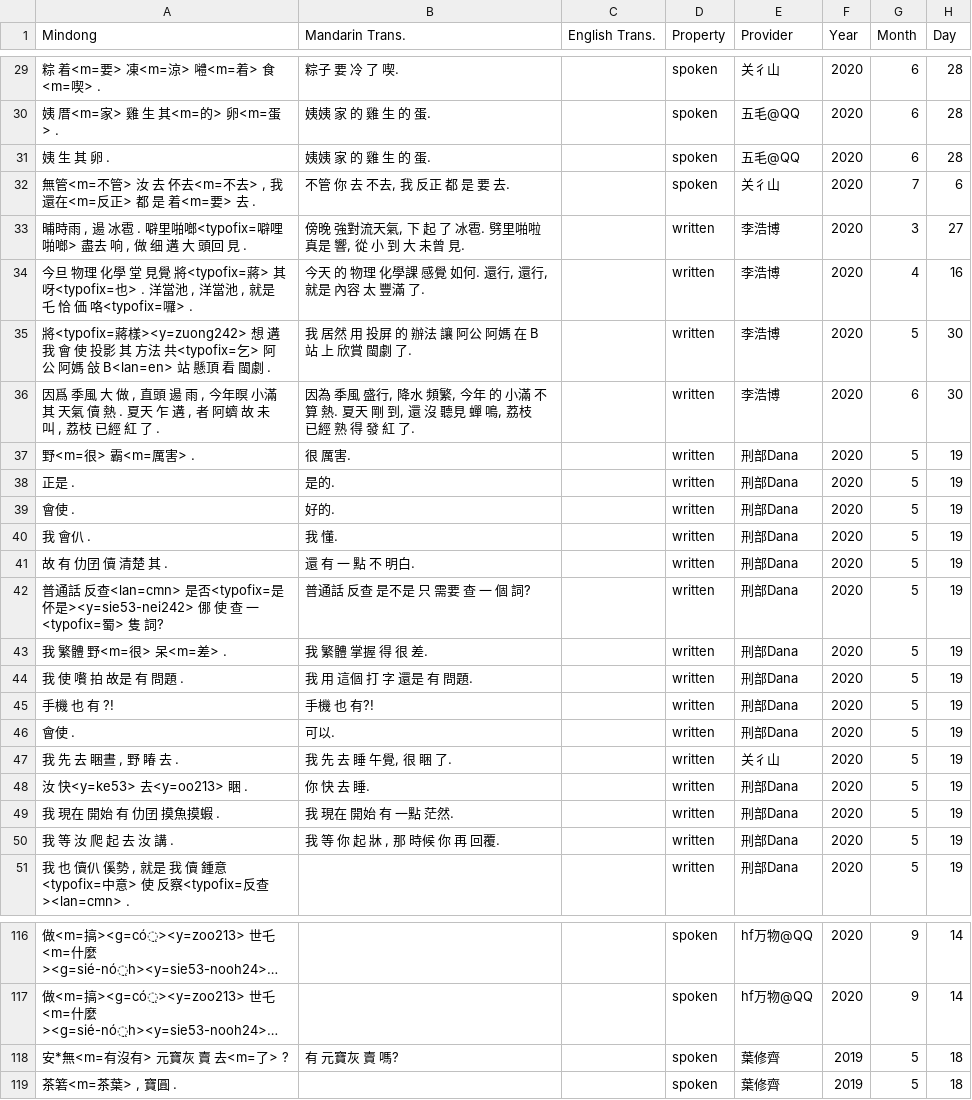
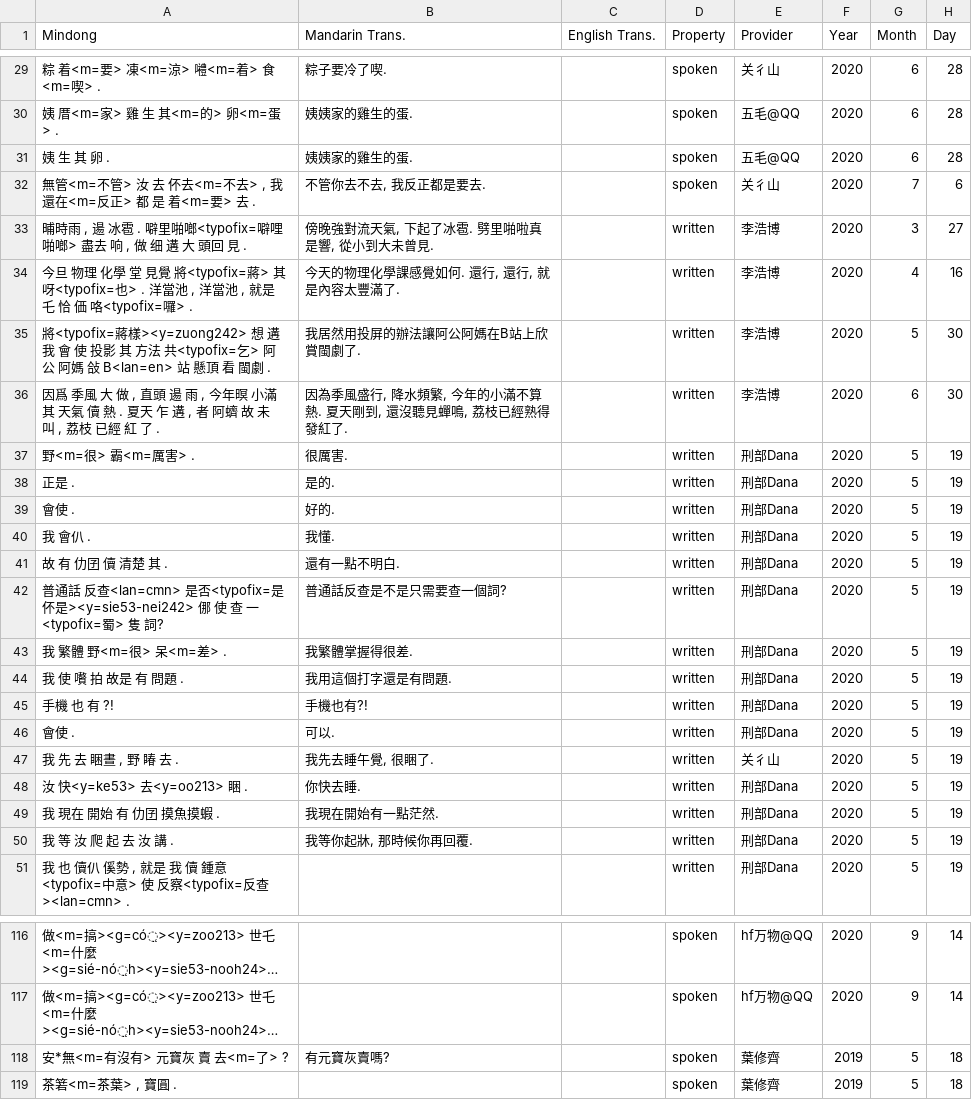
Before and after one commit to MindongLab/cdo-corpus, a TSV file: plaintext/sentences.tsv, drawn as a sheet; only a part is shown, gaps mark what is left out; long unchanged cells end in …; the diff covers the shown part only; the diff names each change by its address in the sheet, - before the commit and + after, or states it on an @@ line.

```diff
--- a/plaintext/sentences.tsv
+++ b/plaintext/sentences.tsv
-B29 (Mandarin Trans.): 粽子 要 冷 了 喫.
+B29 (Mandarin Trans.): 粽子要冷了喫.
-B30:B31 (Mandarin Trans.): 姨姨 家 的 雞 生 的 蛋.
+B30:B31 (Mandarin Trans.): 姨姨家的雞生的蛋.
-B32 (Mandarin Trans.): 不管 你 去 不去, 我 反正 都 是 要 去.
+B32 (Mandarin Trans.): 不管你去不去, 我反正都是要去.
-B33 (Mandarin Trans.): 傍晚 強對流天氣, 下 起 了 冰雹. 劈里啪啦 真是 響, 從 小 到 大 未曾 見.
+B33 (Mandarin Trans.): 傍晚強對流天氣, 下起了冰雹. 劈里啪啦真是響, 從小到大未曾見.
-B34 (Mandarin Trans.): 今天 的 物理 化學課 感覺 如何. 還行, 還行, 就是 內容 太 豐滿 了.
+B34 (Mandarin Trans.): 今天的物理化學課感覺如何. 還行, 還行, 就是內容太豐滿了.
-B35 (Mandarin Trans.): 我 居然 用 投屏 的 辦法 讓 阿公 阿媽 在 B 站 上 欣賞 閩劇 了.
+B35 (Mandarin Trans.): 我居然用投屏的辦法讓阿公阿媽在B站上欣賞閩劇了.
-B36 (Mandarin Trans.): 因為 季風 盛行, 降水 頻繁, 今年 的 小滿 不 算 熱. 夏天 剛 到, 還 沒 聽見 蟬 鳴, 荔枝 已經 熟 得 發 紅 了.
+B36 (Mandarin Trans.): 因為季風盛行, 降水頻繁, 今年的小滿不算熱. 夏天剛到, 還沒聽見蟬鳴, 荔枝已經熟得發紅了.
-B37 (Mandarin Trans.): 很 厲害.
+B37 (Mandarin Trans.): 很厲害.
-B40 (Mandarin Trans.): 我 懂.
+B40 (Mandarin Trans.): 我懂.
-B41 (Mandarin Trans.): 還 有 一 點 不 明白.
+B41 (Mandarin Trans.): 還有一點不明白.
-B42 (Mandarin Trans.): 普通話 反查 是不是 只 需要 查 一 個 詞?
+B42 (Mandarin Trans.): 普通話反查是不是只需要查一個詞?
-B43 (Mandarin Trans.): 我 繁體 掌握 得 很 差.
+B43 (Mandarin Trans.): 我繁體掌握得很差.
-B44 (Mandarin Trans.): 我 用 這個 打 字 還是 有 問題.
+B44 (Mandarin Trans.): 我用這個打字還是有問題.
-B45 (Mandarin Trans.): 手機 也 有?!
+B45 (Mandarin Trans.): 手機也有?!
-B47 (Mandarin Trans.): 我 先 去 睡 午覺, 很 睏 了.
+B47 (Mandarin Trans.): 我先去睡午覺, 很睏了.
-B48 (Mandarin Trans.): 你 快 去 睡.
+B48 (Mandarin Trans.): 你快去睡.
-B49 (Mandarin Trans.): 我 現在 開始 有 一點 茫然.
+B49 (Mandarin Trans.): 我現在開始有一點茫然.
-B50 (Mandarin Trans.): 我 等 你 起 牀 , 那 時候 你 再 回覆.
+B50 (Mandarin Trans.): 我等你起牀, 那時候你再回覆.
-B118 (Mandarin Trans.): 有 元寶灰 賣 嗎?
+B118 (Mandarin Trans.): 有元寶灰賣嗎?
```
Also changed, not shown: 146 edited cells elsewhere in this file, plaintext/essay/Sentence-aligned (cdo)/刑部Dana. 全季考日記. 2020-06-27.tsv, plaintext/essay/Sentence-aligned (cdo)/刑部Dana. 高考寄語. 2020-07-04.tsv, 8 other files.
